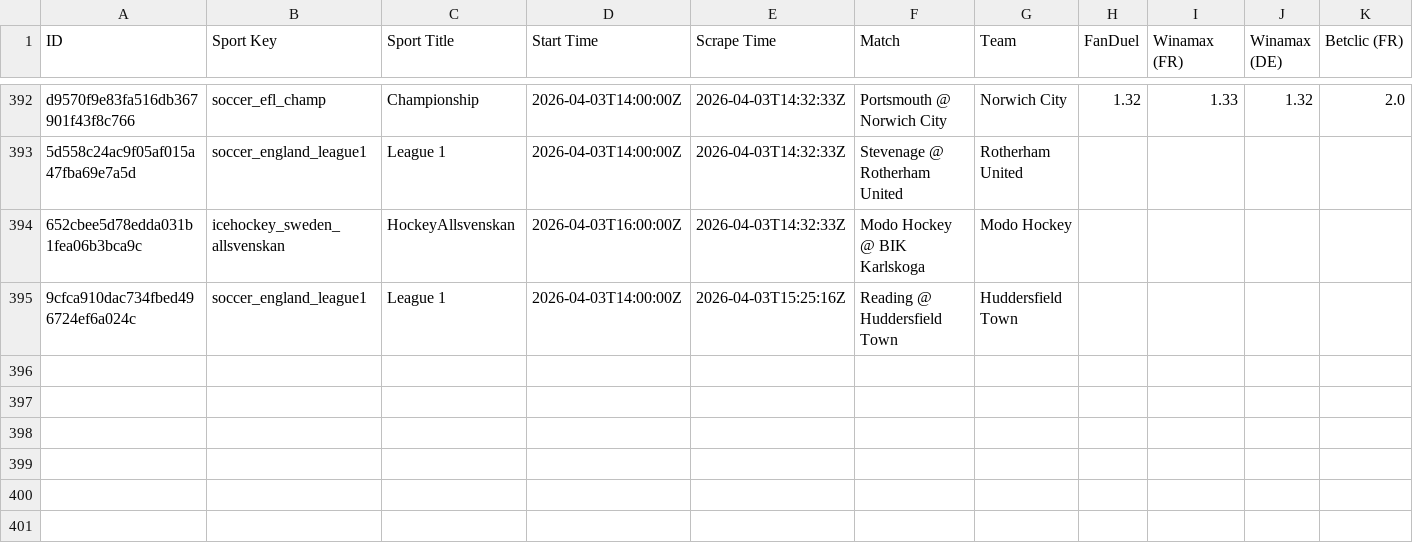
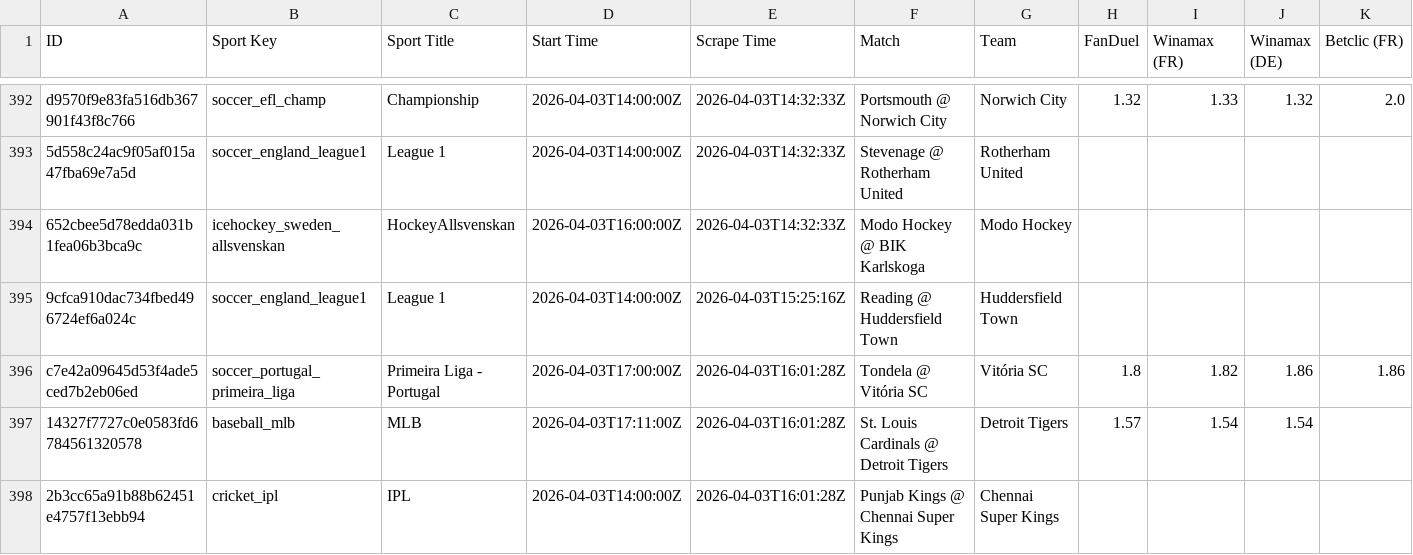
Before and after one commit to aqsmith02/paper-betting-tracker, a CSV file: data/kalshi/kalshi_random_full.csv, drawn as a sheet; only a part is shown, gaps mark what is left out; rows hold the shown columns only; the diff names each change by its address in the sheet, - before the commit and + after, or states it on an @@ line.

```diff
--- a/data/kalshi/kalshi_random_full.csv
+++ b/data/kalshi/kalshi_random_full.csv
+row 396: c7e42a09645d53f4ade5ced7b2eb06ed | soccer_portugal_primeira_liga | Primeira Liga - Portugal | 2026-04-03T17:00:00Z | 2026-04-03T16:01:28Z | Tondela @ Vitória SC | Vitória SC | 1.8 | 1.82 | 1.86 | 1.86
+row 397: 14327f7727c0e0583fd6784561320578 | baseball_mlb | MLB | 2026-04-03T17:11:00Z | 2026-04-03T16:01:28Z | St. Louis Cardinals @ Detroit Tigers | Detroit Tigers | 1.57 | 1.54 | 1.54
+row 398: 2b3cc65a91b88b62451e4757f13ebb94 | cricket_ipl | IPL | 2026-04-03T14:00:00Z | 2026-04-03T16:01:28Z | Punjab Kings @ Chennai Super Kings | Chennai Super Kings
```
Also changed, not shown: data/kalshi/kalshi_random_minimal.csv, data/nc/nc_random_full.csv, 1 other file.
